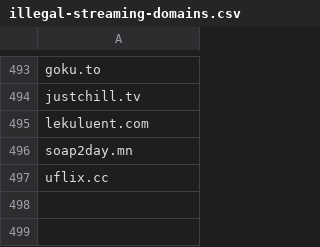
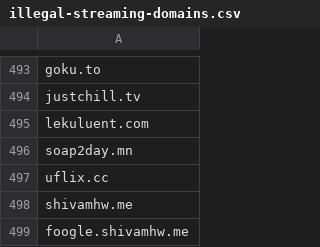
Before and after one commit to GVI-ONE-Cyber/Dynamic_Lists, a CSV file: illegal-streaming-domains.csv, drawn as a sheet; only a part is shown, gaps mark what is left out.

Commit message:
Update illegal-streaming-domains.csv
Adding domains for FooGle.

```diff
--- a/illegal-streaming-domains.csv
+++ b/illegal-streaming-domains.csv
@@ -497 +497,3 @@ soap2day.mn
 uflix.cc
+shivamhw.me
+foogle.shivamhw.me
```
